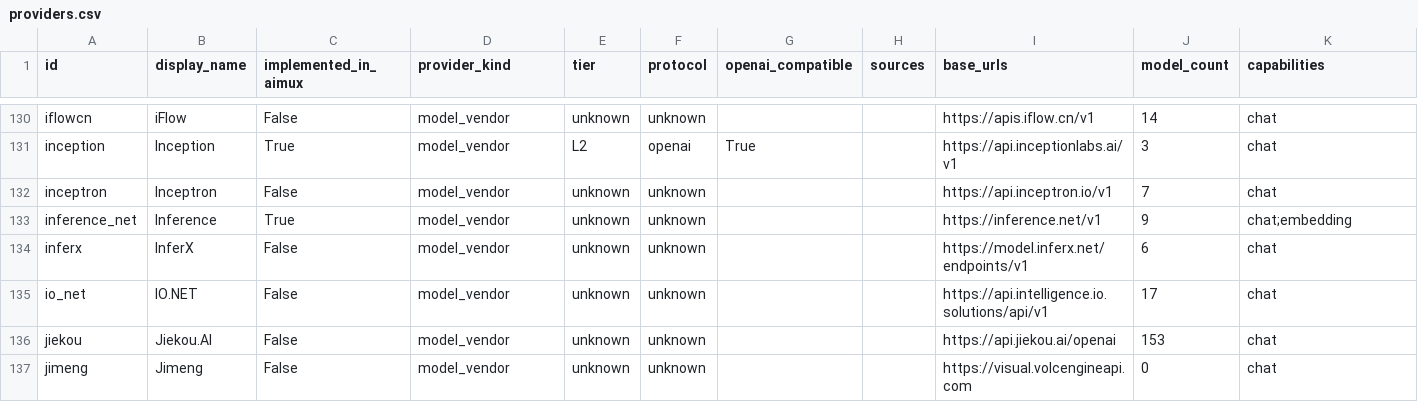
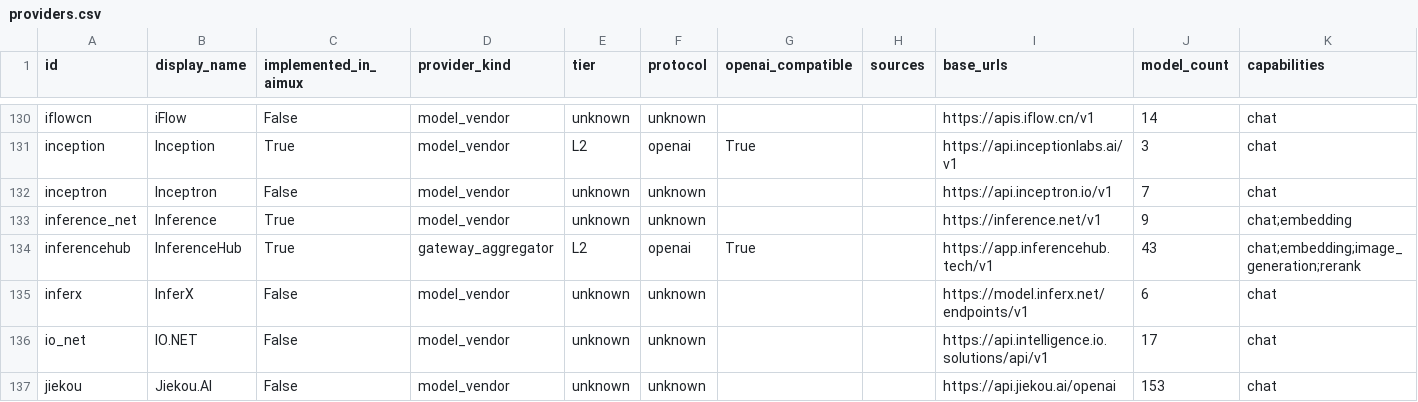
Before and after one commit to arcships/aimux, a CSV file: provider-inventory/providers.csv, drawn as a sheet; only a part is shown, gaps mark what is left out; the shorter side is filled out with more unchanged rows; rows hold the shown columns only; the diff names each change by its address in the sheet, - before the commit and + after, or states it on an @@ line.

```diff
--- a/provider-inventory/providers.csv
+++ b/provider-inventory/providers.csv
+row 134: inferencehub | InferenceHub | True | gateway_aggregator | L2 | openai | True |  | https://app.inferencehub.tech/v1 | 43 | chat;embedding;image_generation;rerank
```
Also changed, not shown: 1 other file.
